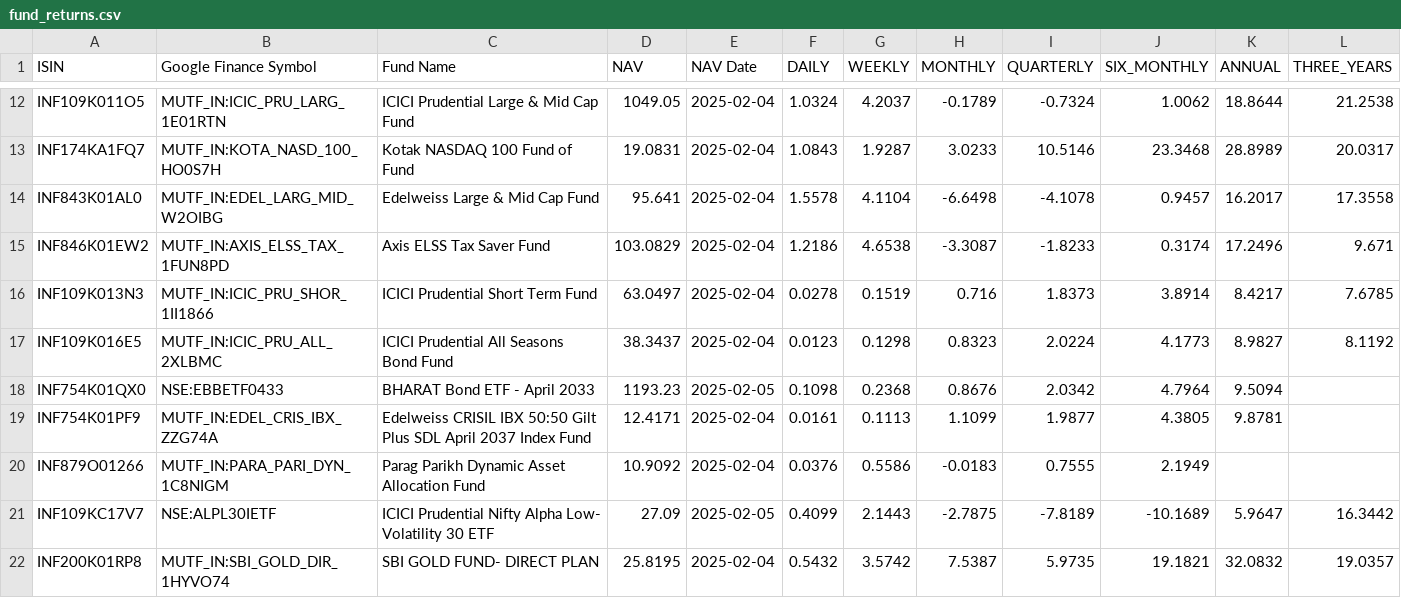
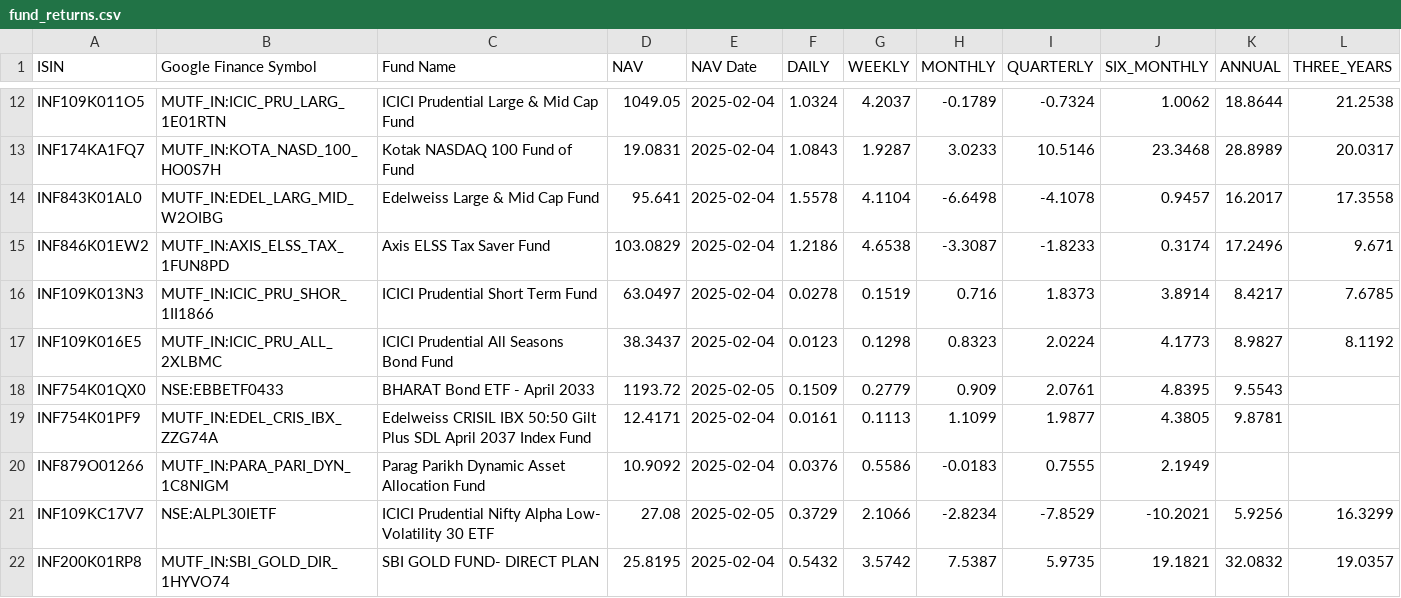
Before and after one commit to vkpandey82/mfpublicinfo, a CSV file: fund_returns.csv, drawn as a sheet; only a part is shown, gaps mark what is left out; the diff names each change by its address in the sheet, - before the commit and + after, or states it on an @@ line.

Commit message:
02-05-2025 11 commit

```diff
--- a/fund_returns.csv
+++ b/fund_returns.csv
-D18 (NAV): 1193.23
+D18 (NAV): 1193.72
-F18 (DAILY): 0.1098
+F18 (DAILY): 0.1509
-G18 (WEEKLY): 0.2368
+G18 (WEEKLY): 0.2779
-H18 (MONTHLY): 0.8676
+H18 (MONTHLY): 0.909
-I18 (QUARTERLY): 2.0342
+I18 (QUARTERLY): 2.0761
-J18 (SIX_MONTHLY): 4.7964
+J18 (SIX_MONTHLY): 4.8395
-K18 (ANNUAL): 9.5094
+K18 (ANNUAL): 9.5543
-D21 (NAV): 27.09
+D21 (NAV): 27.08
-F21 (DAILY): 0.4099
+F21 (DAILY): 0.3729
-G21 (WEEKLY): 2.1443
+G21 (WEEKLY): 2.1066
-H21 (MONTHLY): -2.7875
+H21 (MONTHLY): -2.8234
-I21 (QUARTERLY): -7.8189
+I21 (QUARTERLY): -7.8529
-J21 (SIX_MONTHLY): -10.1689
+J21 (SIX_MONTHLY): -10.2021
-K21 (ANNUAL): 5.9647
+K21 (ANNUAL): 5.9256
-L21 (THREE_YEARS): 16.3442
+L21 (THREE_YEARS): 16.3299
```
